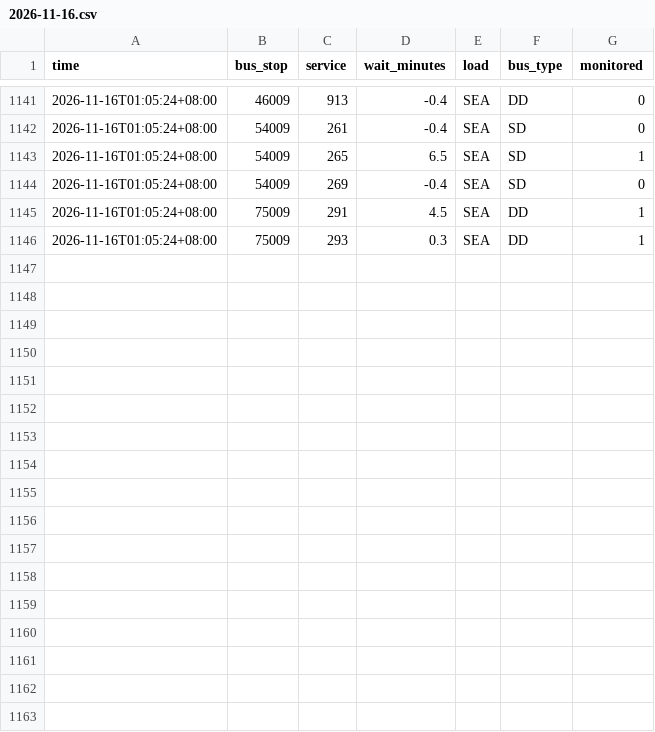
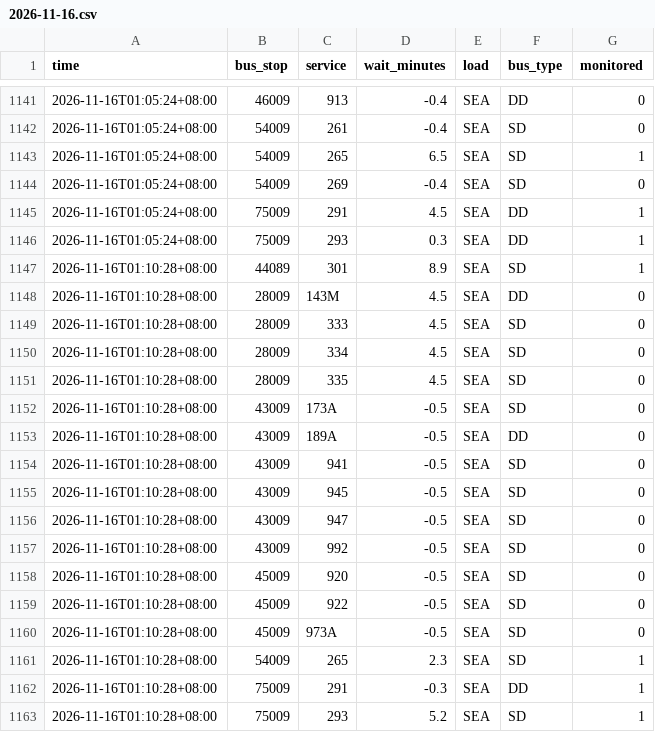
Before and after one commit to paulcong740-create/sg-transit-predictor, a CSV file: data/bus/2026-11-16.csv, drawn as a sheet; only a part is shown, gaps mark what is left out.

```diff
--- a/data/bus/2026-11-16.csv
+++ b/data/bus/2026-11-16.csv
@@ -1146 +1146,18 @@ time,bus_stop,service,wait_minutes,load,bus_type,monitored
 2026-11-16T01:05:24+08:00,75009,293,0.3,SEA,DD,1
+2026-11-16T01:10:28+08:00,44089,301,8.9,SEA,SD,1
+2026-11-16T01:10:28+08:00,28009,143M,4.5,SEA,DD,0
+2026-11-16T01:10:28+08:00,28009,333,4.5,SEA,SD,0
+2026-11-16T01:10:28+08:00,28009,334,4.5,SEA,SD,0
+2026-11-16T01:10:28+08:00,28009,335,4.5,SEA,SD,0
+2026-11-16T01:10:28+08:00,43009,173A,-0.5,SEA,SD,0
+2026-11-16T01:10:28+08:00,43009,189A,-0.5,SEA,DD,0
+2026-11-16T01:10:28+08:00,43009,941,-0.5,SEA,SD,0
+2026-11-16T01:10:28+08:00,43009,945,-0.5,SEA,SD,0
+2026-11-16T01:10:28+08:00,43009,947,-0.5,SEA,SD,0
+2026-11-16T01:10:28+08:00,43009,992,-0.5,SEA,SD,0
+2026-11-16T01:10:28+08:00,45009,920,-0.5,SEA,SD,0
+2026-11-16T01:10:28+08:00,45009,922,-0.5,SEA,SD,0
+2026-11-16T01:10:28+08:00,45009,973A,-0.5,SEA,SD,0
+2026-11-16T01:10:28+08:00,54009,265,2.3,SEA,SD,1
+2026-11-16T01:10:28+08:00,75009,291,-0.3,SEA,DD,1
+2026-11-16T01:10:28+08:00,75009,293,5.2,SEA,SD,1
```
Also changed, not shown: 1 other file.
